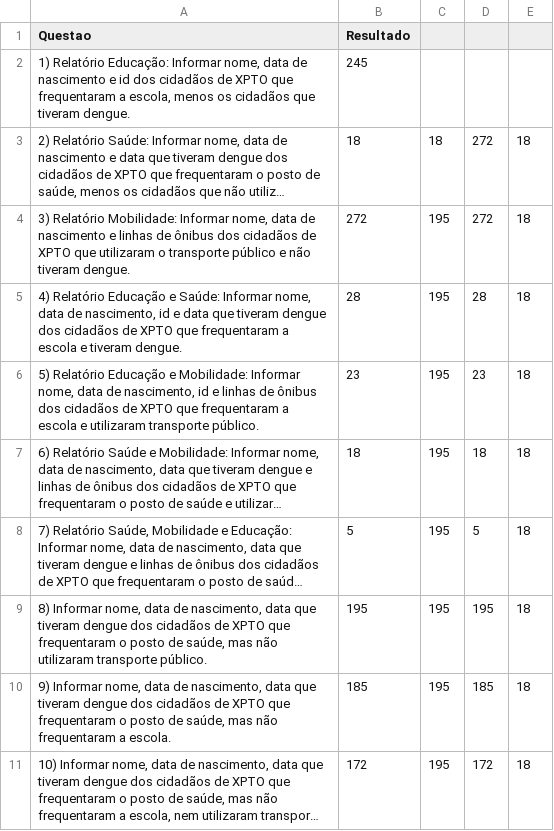
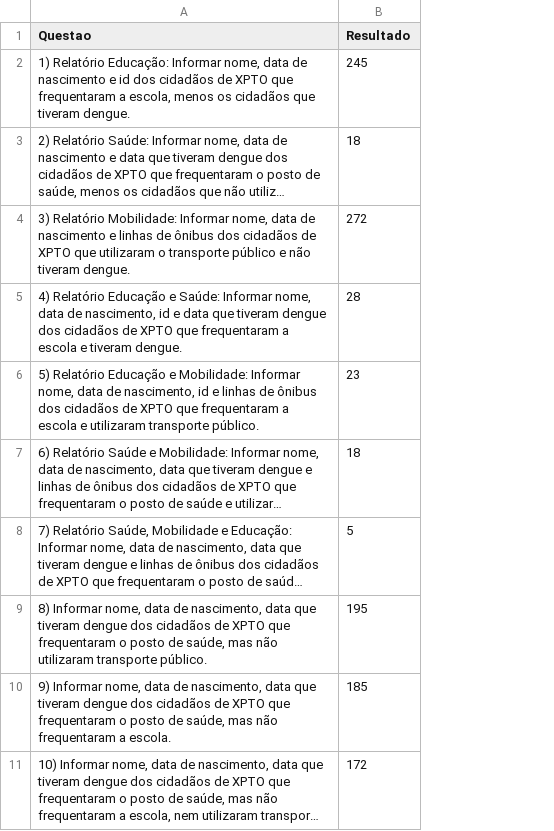
Before and after one commit to drakson-santos/trab-mat-av1, a CSV file: resultados.csv, drawn as a sheet; long unchanged cells end in …; the diff names each change by its address in the sheet, - before the commit and + after, or states it on an @@ line.

```diff
--- a/resultados.csv
+++ b/resultados.csv
-column C, rows 3-11: 18 | 195 | 195 | 195 | 195 | 195 | 195 | 195 | 195
-column D, rows 3-11: 272 | 272 | 28 | 23 | 18 | 5 | 195 | 185 | 172
-column E, rows 3-11: all 18
```
Also changed, not shown: relatorio_educacao.csv, relatorio_educacao_e_mobilidade.csv, 9 other files.
